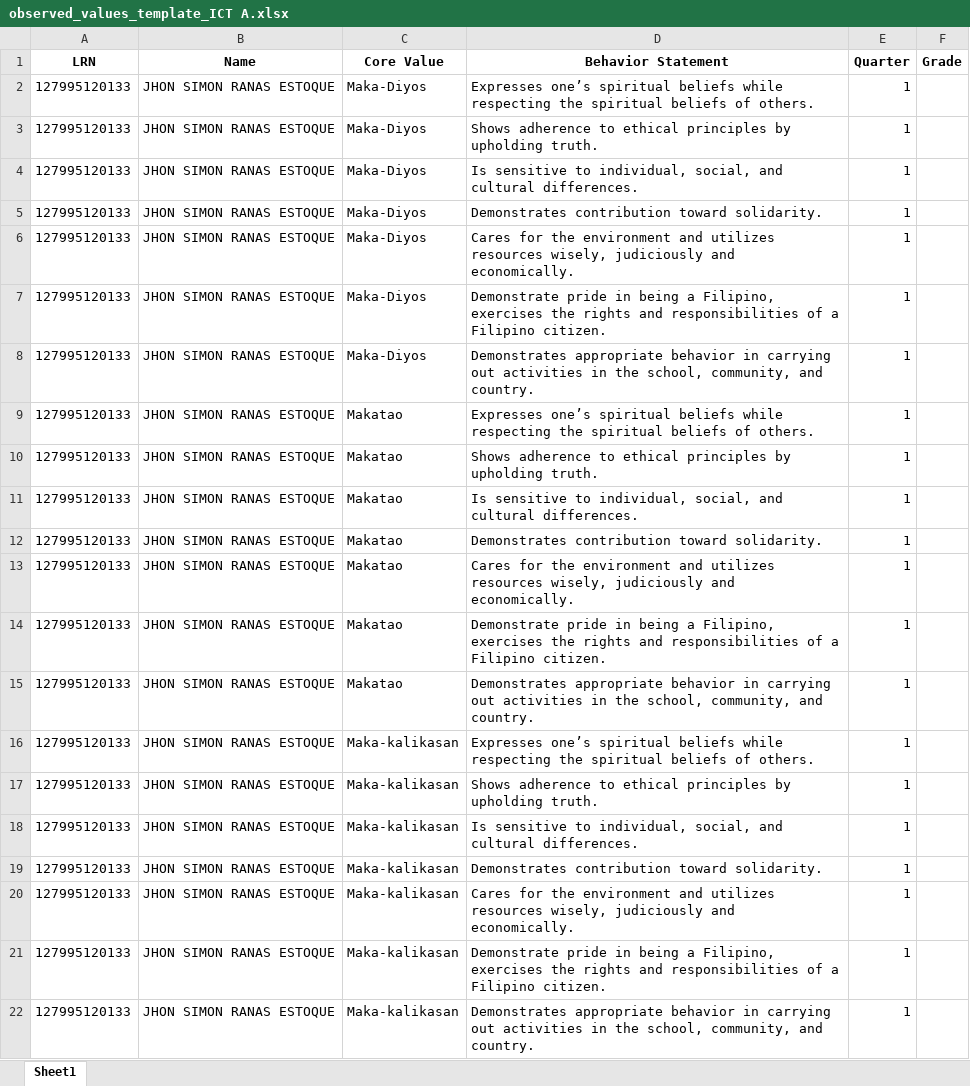
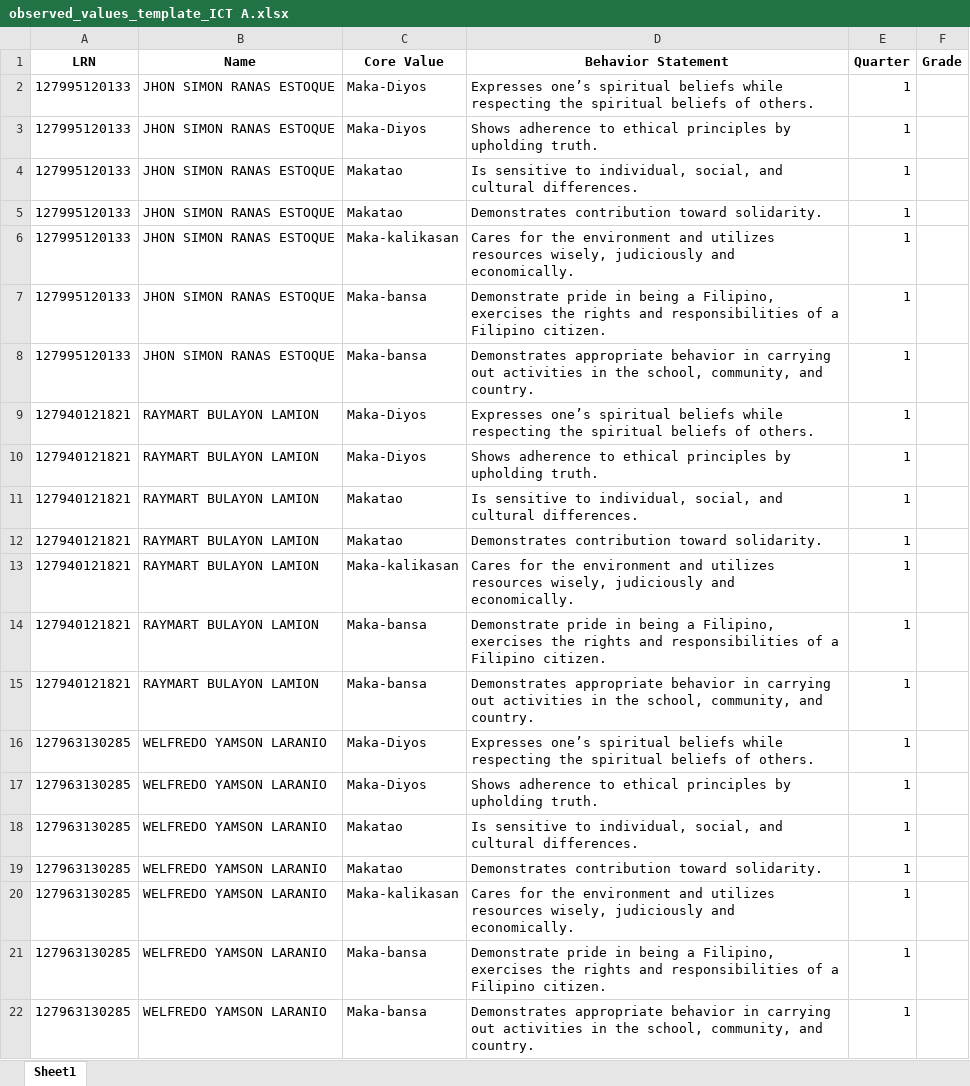
Before and after one commit to MelthePassionateCoder/CMS, an Excel workbook: observed_values_template_ICT A.xlsx, sheet Sheet1, drawn as a sheet; only a part is shown; the shorter side is filled out with more unchanged rows; values as stored, in another font and other column widths than the file's, no borders; the diff covers the shown part only; the diff names each change by its address in the sheet, - before the commit and + after, or states it on an @@ line.

Commit message:
continuing on the observed values grade

```diff
--- a/observed_values_template_ICT A.xlsx (sheet Sheet1)
+++ b/observed_values_template_ICT A.xlsx (sheet Sheet1)
-row 4: 127995120133 | JHON SIMON RANAS ESTOQUE | Maka-Diyos | Is sensitive to individual, social, and cultural differences. | 1
-row 5: 127995120133 | JHON SIMON RANAS ESTOQUE | Maka-Diyos | Demonstrates contribution toward solidarity. | 1
-row 6: 127995120133 | JHON SIMON RANAS ESTOQUE | Maka-Diyos | Cares for the environment and utilizes resources wisely, judiciously and economically. | 1
-row 7: 127995120133 | JHON SIMON RANAS ESTOQUE | Maka-Diyos | Demonstrate pride in being a Filipino, exercises the rights and responsibilities of a Filipino citizen. | 1
-row 8: 127995120133 | JHON SIMON RANAS ESTOQUE | Maka-Diyos | Demonstrates appropriate behavior in carrying out activities in the school, community, and country. | 1
-row 9: 127995120133 | JHON SIMON RANAS ESTOQUE | Makatao | Expresses one’s spiritual beliefs while respecting the spiritual beliefs of others. | 1
-row 10: 127995120133 | JHON SIMON RANAS ESTOQUE | Makatao | Shows adherence to ethical principles by upholding truth. | 1
-row 13: 127995120133 | JHON SIMON RANAS ESTOQUE | Makatao | Cares for the environment and utilizes resources wisely, judiciously and economically. | 1
-row 14: 127995120133 | JHON SIMON RANAS ESTOQUE | Makatao | Demonstrate pride in being a Filipino, exercises the rights and responsibilities of a Filipino citizen. | 1
-row 15: 127995120133 | JHON SIMON RANAS ESTOQUE | Makatao | Demonstrates appropriate behavior in carrying out activities in the school, community, and country. | 1
-row 16: 127995120133 | JHON SIMON RANAS ESTOQUE | Maka-kalikasan | Expresses one’s spiritual beliefs while respecting the spiritual beliefs of others. | 1
-row 17: 127995120133 | JHON SIMON RANAS ESTOQUE | Maka-kalikasan | Shows adherence to ethical principles by upholding truth. | 1
-row 18: 127995120133 | JHON SIMON RANAS ESTOQUE | Maka-kalikasan | Is sensitive to individual, social, and cultural differences. | 1
-row 19: 127995120133 | JHON SIMON RANAS ESTOQUE | Maka-kalikasan | Demonstrates contribution toward solidarity. | 1
-row 21: 127995120133 | JHON SIMON RANAS ESTOQUE | Maka-kalikasan | Demonstrate pride in being a Filipino, exercises the rights and responsibilities of a Filipino citizen. | 1
-row 22: 127995120133 | JHON SIMON RANAS ESTOQUE | Maka-kalikasan | Demonstrates appropriate behavior in carrying out activities in the school, community, and country. | 1
```
Also changed, not shown: 89 removed rows elsewhere in this sheet, 4 other files.
